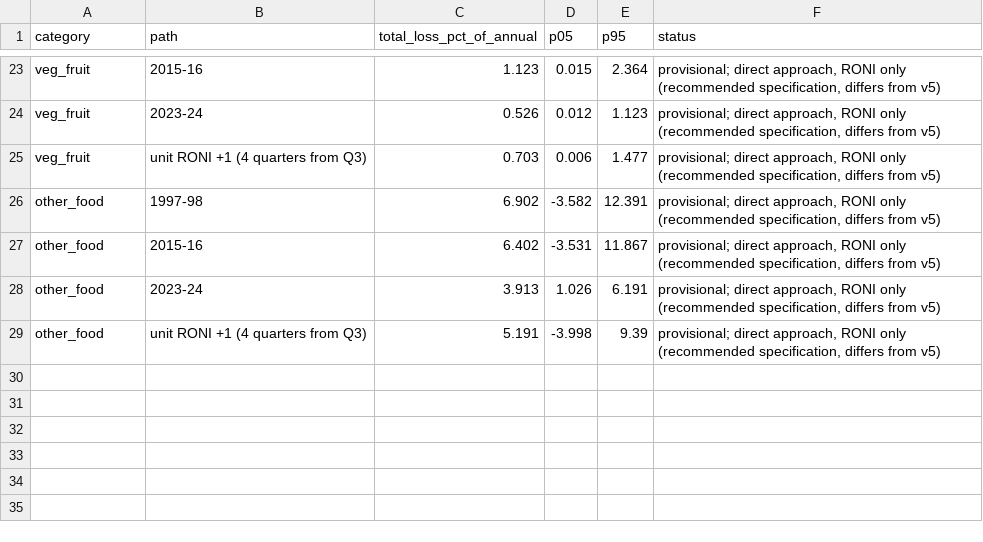
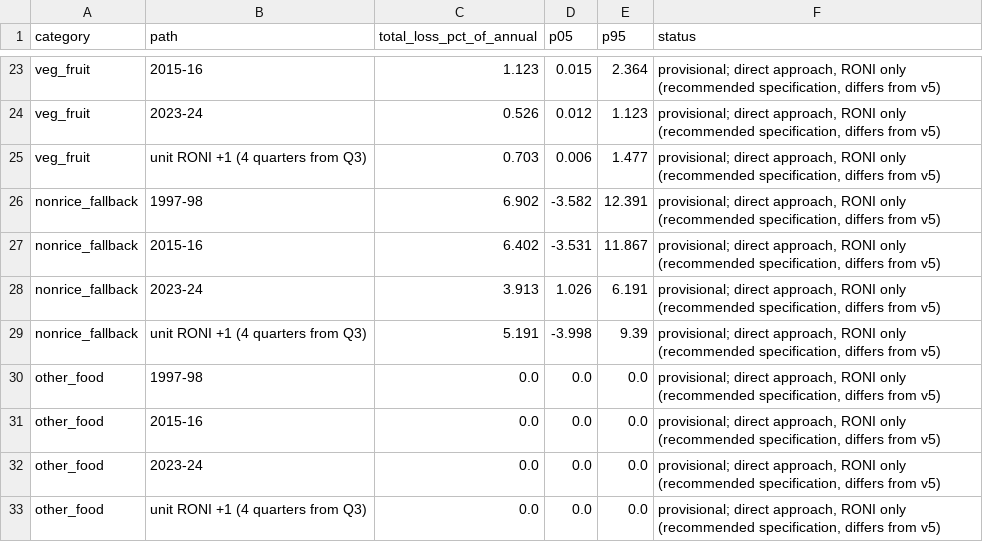
Before and after one commit to vantran1/en_shock, a CSV file: outputs/delivery/food_shocks_episode_totals.csv, drawn as a sheet; only a part is shown, gaps mark what is left out.

```diff
--- a/outputs/delivery/food_shocks_episode_totals.csv
+++ b/outputs/delivery/food_shocks_episode_totals.csv
@@ -25,5 +25,9 @@ veg_fruit,2023-24,0.526,0.012,1.123,"provisional; direct approach, RONI only (re
 veg_fruit,unit RONI +1 (4 quarters from Q3),0.703,0.006,1.477,"provisional; direct approach, RONI only (recommended specification, differs from v5)"
-other_food,1997-98,6.902,-3.582,12.391,"provisional; direct approach, RONI only (recommended specification, differs from v5)"
-other_food,2015-16,6.402,-3.531,11.867,"provisional; direct approach, RONI only (recommended specification, differs from v5)"
-other_food,2023-24,3.913,1.026,6.191,"provisional; direct approach, RONI only (recommended specification, differs from v5)"
-other_food,unit RONI +1 (4 quarters from Q3),5.191,-3.998,9.39,"provisional; direct approach, RONI only (recommended specification, differs from v5)"
+nonrice_fallback,1997-98,6.902,-3.582,12.391,"provisional; direct approach, RONI only (recommended specification, differs from v5)"
+nonrice_fallback,2015-16,6.402,-3.531,11.867,"provisional; direct approach, RONI only (recommended specification, differs from v5)"
+nonrice_fallback,2023-24,3.913,1.026,6.191,"provisional; direct approach, RONI only (recommended specification, differs from v5)"
+nonrice_fallback,unit RONI +1 (4 quarters from Q3),5.191,-3.998,9.39,"provisional; direct approach, RONI only (recommended specification, differs from v5)"
+other_food,1997-98,0.0,0.0,0.0,"provisional; direct approach, RONI only (recommended specification, differs from v5)"
+other_food,2015-16,0.0,0.0,0.0,"provisional; direct approach, RONI only (recommended specification, differs from v5)"
+other_food,2023-24,0.0,0.0,0.0,"provisional; direct approach, RONI only (recommended specification, differs from v5)"
+other_food,unit RONI +1 (4 quarters from Q3),0.0,0.0,0.0,"provisional; direct approach, RONI only (recommended specification, differs from v5)"
```
Also changed, not shown: outputs/delivery/food_shocks_define_ph.csv, 5 other files.
